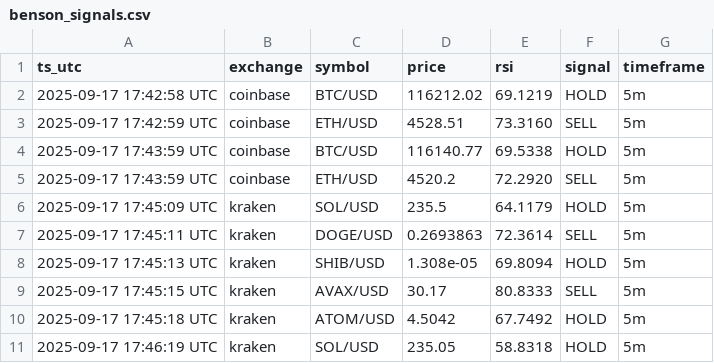
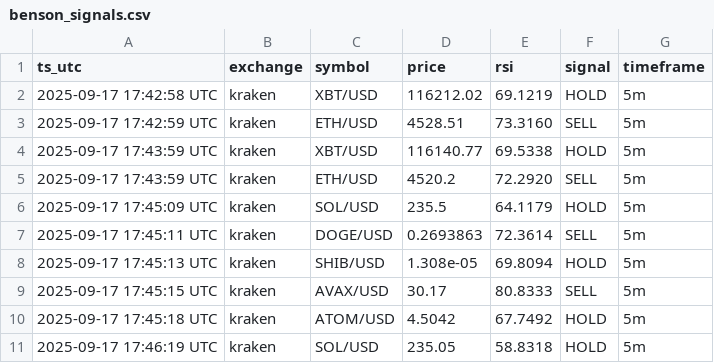
Before and after one commit to BIGmindz/ChainBridge, a CSV file: data/benson_signals.csv, drawn as a sheet; only a part is shown.

Commit message:
Switch repo defaults to Kraken

```diff
--- a/data/benson_signals.csv
+++ b/data/benson_signals.csv
@@ -1,6 +1,6 @@
 ts_utc,exchange,symbol,price,rsi,signal,timeframe
-2025-09-17 17:42:58 UTC,coinbase,BTC/USD,116212.02,69.1219,HOLD,5m
-2025-09-17 17:42:59 UTC,coinbase,ETH/USD,4528.51,73.3160,SELL,5m
-2025-09-17 17:43:59 UTC,coinbase,BTC/USD,116140.77,69.5338,HOLD,5m
-2025-09-17 17:43:59 UTC,coinbase,ETH/USD,4520.2,72.2920,SELL,5m
+2025-09-17 17:42:58 UTC,kraken,XBT/USD,116212.02,69.1219,HOLD,5m
+2025-09-17 17:42:59 UTC,kraken,ETH/USD,4528.51,73.3160,SELL,5m
+2025-09-17 17:43:59 UTC,kraken,XBT/USD,116140.77,69.5338,HOLD,5m
+2025-09-17 17:43:59 UTC,kraken,ETH/USD,4520.2,72.2920,SELL,5m
 2025-09-17 17:45:09 UTC,kraken,SOL/USD,235.5,64.1179,HOLD,5m
```
Also changed, not shown: 6 other files.
